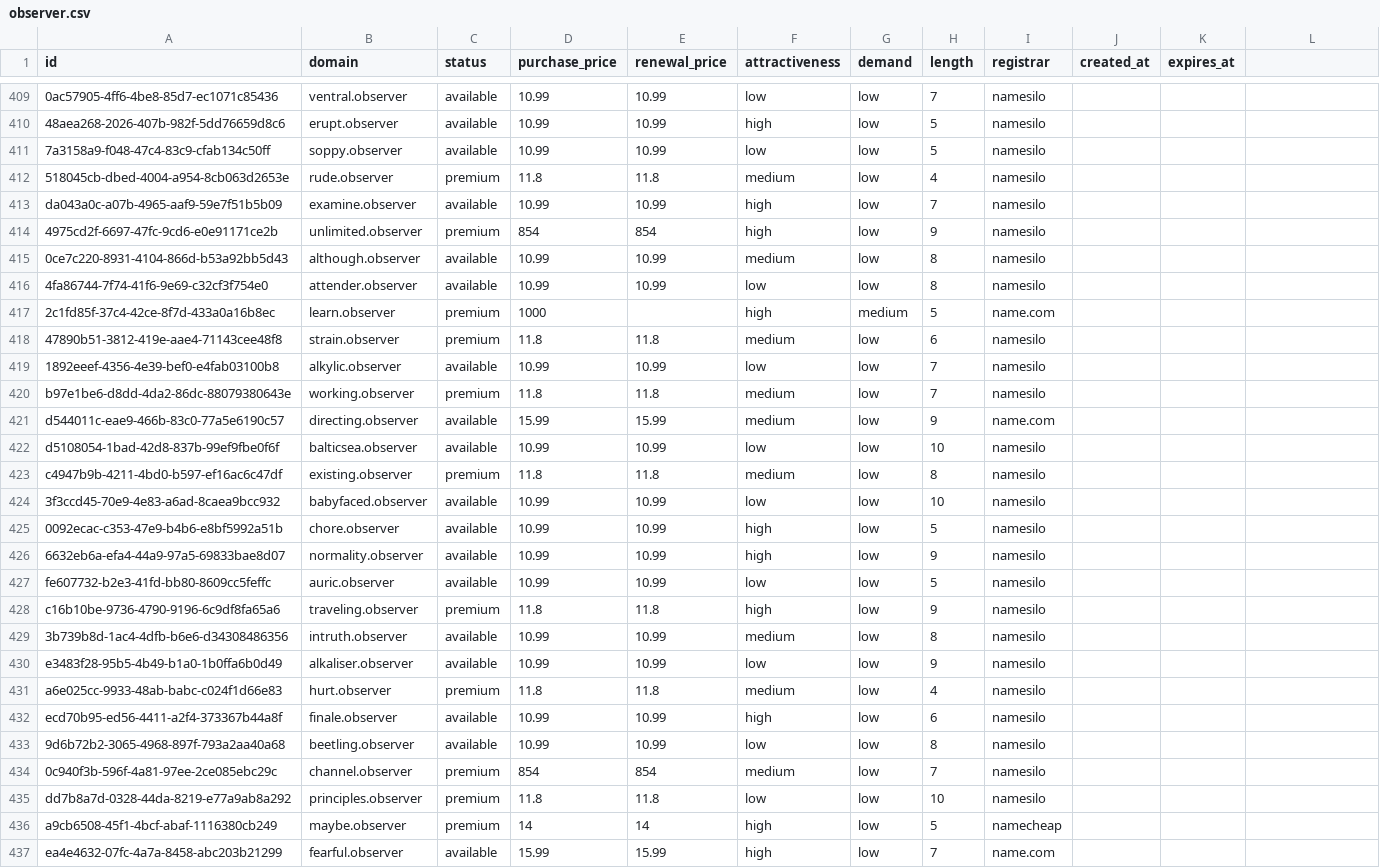
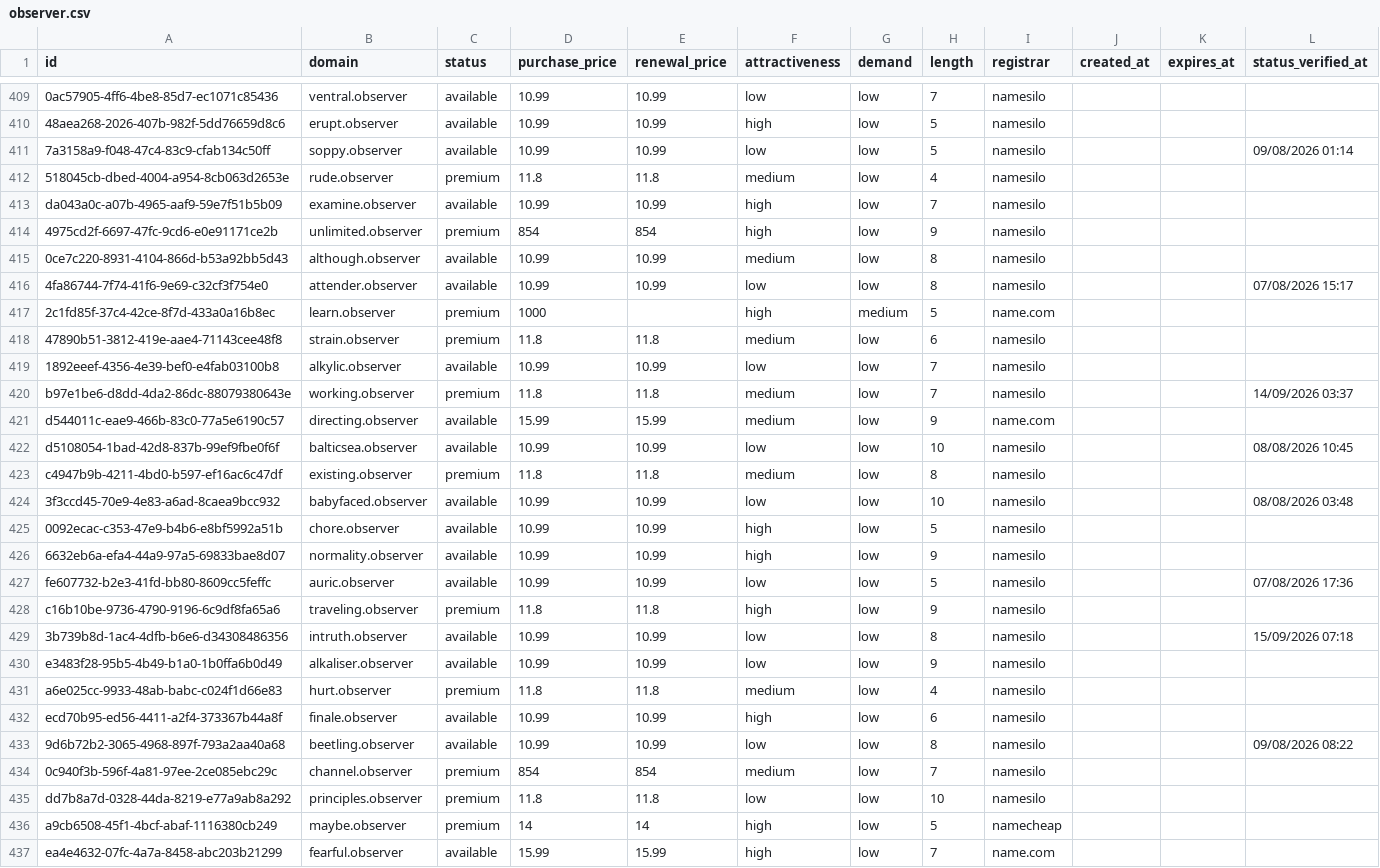
Before and after one commit to UniqueDomains/observer-oneword-domains, a CSV file: observer.csv, drawn as a sheet; only a part is shown, gaps mark what is left out; the diff covers the shown part only; the diff names each change by its address in the sheet, - before the commit and + after, or states it on an @@ line.

Commit message:
Domains update

```diff
--- a/observer.csv
+++ b/observer.csv
-L1: (empty)
+L1: status_verified_at
-L411 (status_verified_at): (empty)
+L411 (status_verified_at): 09/08/2026 01:14
-L416 (status_verified_at): (empty)
+L416 (status_verified_at): 07/08/2026 15:17
-L420 (status_verified_at): (empty)
+L420 (status_verified_at): 14/09/2026 03:37
-L422 (status_verified_at): (empty)
+L422 (status_verified_at): 08/08/2026 10:45
-L424 (status_verified_at): (empty)
+L424 (status_verified_at): 08/08/2026 03:48
-L427 (status_verified_at): (empty)
+L427 (status_verified_at): 07/08/2026 17:36
-F429 (attractiveness): medium
+F429 (attractiveness): low
-L429 (status_verified_at): (empty)
+L429 (status_verified_at): 15/09/2026 07:18
-L433 (status_verified_at): (empty)
+L433 (status_verified_at): 09/08/2026 08:22
```
Also changed, not shown: 130 edited cells elsewhere in this file, 6 other files.
